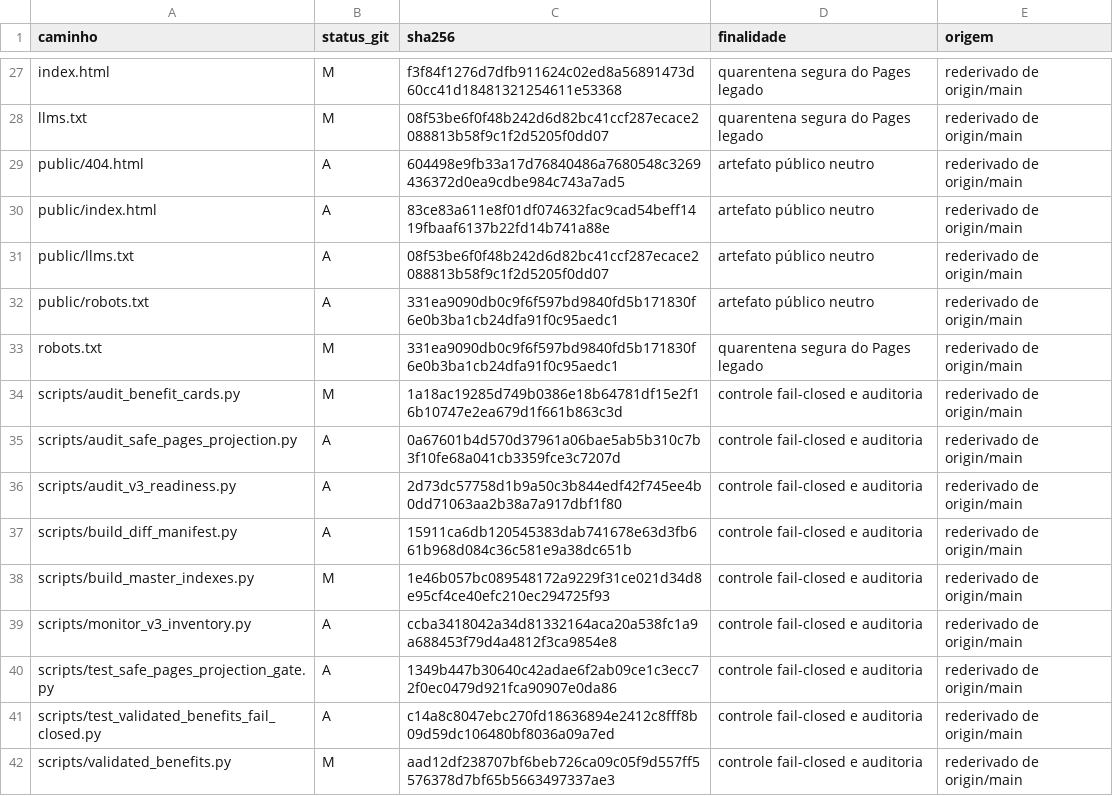
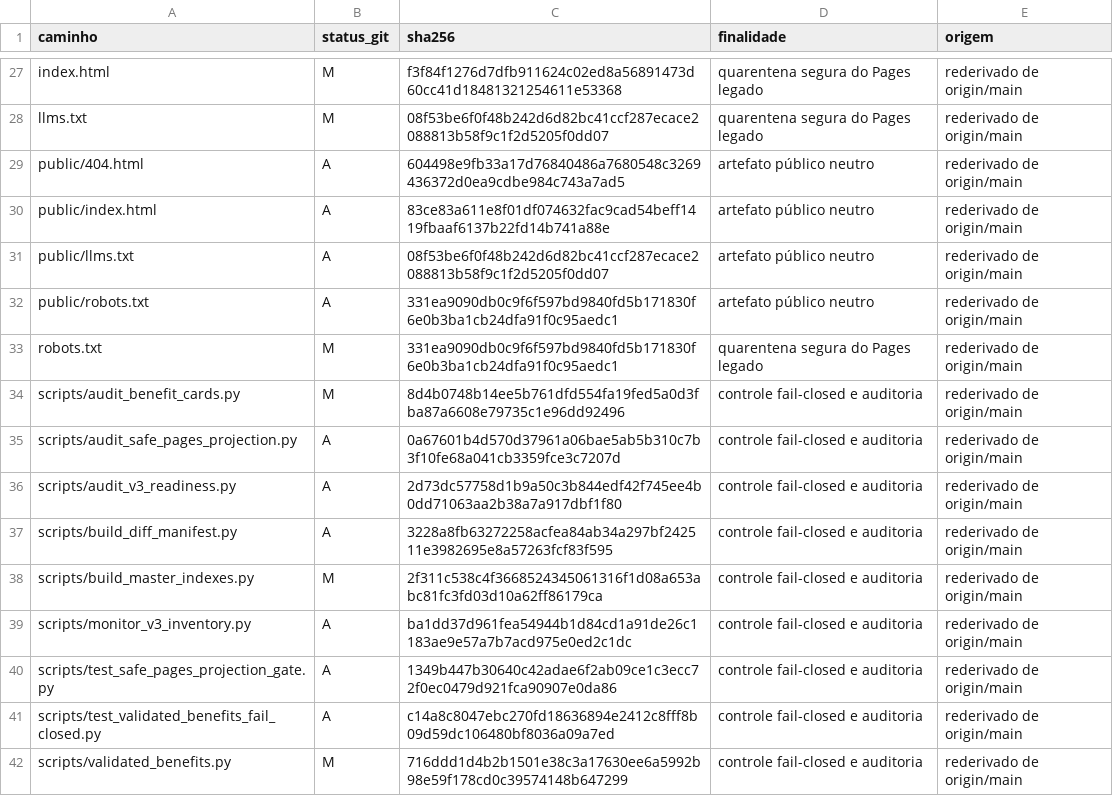
Before and after one commit to mjrrafael/rjc-conhecimento, a CSV file: auditoria/execucoes/monitor-v3-2026-07-12/manifesto_diff.csv, drawn as a sheet; only a part is shown, gaps mark what is left out; the diff covers the shown part only.

```diff
--- a/auditoria/execucoes/monitor-v3-2026-07-12/manifesto_diff.csv
+++ b/auditoria/execucoes/monitor-v3-2026-07-12/manifesto_diff.csv
@@ -33,10 +33,10 @@ public/robots.txt,A,331ea9090db0c9f6f597bd9840fd5b171830f6e0b3ba1cb24dfa91f0c95a
 robots.txt,M,331ea9090db0c9f6f597bd9840fd5b171830f6e0b3ba1cb24dfa91f0c95aedc1,quarentena segura do Pages legado,rederivado de origin/main
-scripts/audit_benefit_cards.py,M,1a18ac19285d749b0386e18b64781df15e2f16b10747e2ea679d1f661b863c3d,controle fail-closed e auditoria,rederivado de origin/main
+scripts/audit_benefit_cards.py,M,8d4b0748b14ee5b761dfd554fa19fed5a0d3fba87a6608e79735c1e96dd92496,controle fail-closed e auditoria,rederivado de origin/main
 scripts/audit_safe_pages_projection.py,A,0a67601b4d570d37961a06bae5ab5b310c7b3f10fe68a041cb3359fce3c7207d,controle fail-closed e auditoria,rederivado de origin/main
 scripts/audit_v3_readiness.py,A,2d73dc57758d1b9a50c3b844edf42f745ee4b0dd71063aa2b38a7a917dbf1f80,controle fail-closed e auditoria,rederivado de origin/main
-scripts/build_diff_manifest.py,A,15911ca6db120545383dab741678e63d3fb661b968d084c36c581e9a38dc651b,controle fail-closed e auditoria,rederivado de origin/main
-scripts/build_master_indexes.py,M,1e46b057bc089548172a9229f31ce021d34d8e95cf4ce40efc210ec294725f93,controle fail-closed e auditoria,rederivado de origin/main
-scripts/monitor_v3_inventory.py,A,ccba3418042a34d81332164aca20a538fc1a9a688453f79d4a4812f3ca9854e8,controle fail-closed e auditoria,rederivado de origin/main
+scripts/build_diff_manifest.py,A,3228a8fb63272258acfea84ab34a297bf242511e3982695e8a57263fcf83f595,controle fail-closed e auditoria,rederivado de origin/main
+scripts/build_master_indexes.py,M,2f311c538c4f3668524345061316f1d08a653abc81fc3fd03d10a62ff86179ca,controle fail-closed e auditoria,rederivado de origin/main
+scripts/monitor_v3_inventory.py,A,ba1dd37d961fea54944b1d84cd1a91de26c1183ae9e57a7b7acd975e0ed2c1dc,controle fail-closed e auditoria,rederivado de origin/main
 scripts/test_safe_pages_projection_gate.py,A,1349b447b30640c42adae6f2ab09ce1c3ecc72f0ec0479d921fca90907e0da86,controle fail-closed e auditoria,rederivado de origin/main
 scripts/test_validated_benefits_fail_closed.py,A,c14a8c8047ebc270fd18636894e2412c8fff8b09d59dc106480bf8036a09a7ed,controle fail-closed e auditoria,rederivado de origin/main
-scripts/validated_benefits.py,M,aad12df238707bf6beb726ca09c05f9d557ff5576378d7bf65b5663497337ae3,controle fail-closed e auditoria,rederivado de origin/main
+scripts/validated_benefits.py,M,716ddd1d4b2b1501e38c3a17630ee6a5992b98e59f178cd0c39574148b647299,controle fail-closed e auditoria,rederivado de origin/main
```
Also changed, not shown: 10 edited cells elsewhere in this file.
